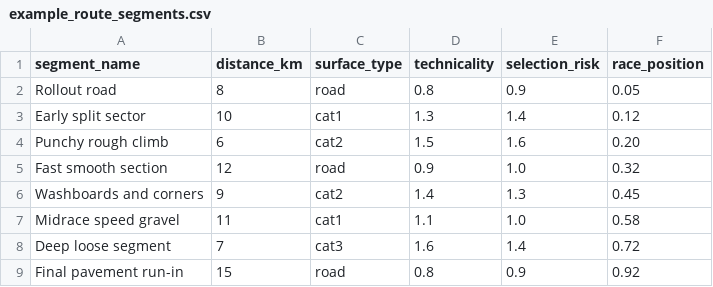
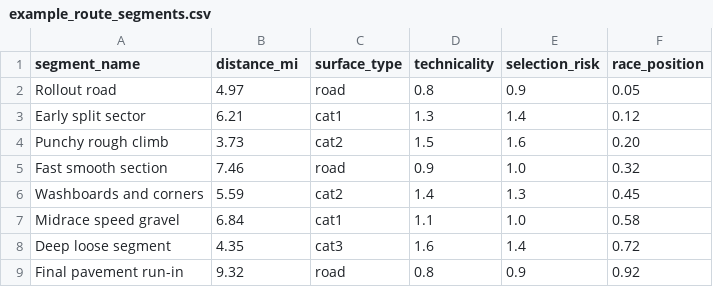
Before and after one commit to jaredverbeke/TireBot, a CSV file: Routes/example_route_segments.csv, drawn as a sheet.

```diff
--- a/Routes/example_route_segments.csv
+++ b/Routes/example_route_segments.csv
@@ -1,9 +1,9 @@
-segment_name,distance_km,surface_type,technicality,selection_risk,race_position
-Rollout road,8,road,0.8,0.9,0.05
-Early split sector,10,cat1,1.3,1.4,0.12
-Punchy rough climb,6,cat2,1.5,1.6,0.20
-Fast smooth section,12,road,0.9,1.0,0.32
-Washboards and corners,9,cat2,1.4,1.3,0.45
-Midrace speed gravel,11,cat1,1.1,1.0,0.58
-Deep loose segment,7,cat3,1.6,1.4,0.72
-Final pavement run-in,15,road,0.8,0.9,0.92
+segment_name,distance_mi,surface_type,technicality,selection_risk,race_position
+Rollout road,4.97,road,0.8,0.9,0.05
+Early split sector,6.21,cat1,1.3,1.4,0.12
+Punchy rough climb,3.73,cat2,1.5,1.6,0.20
+Fast smooth section,7.46,road,0.9,1.0,0.32
+Washboards and corners,5.59,cat2,1.4,1.3,0.45
+Midrace speed gravel,6.84,cat1,1.1,1.0,0.58
+Deep loose segment,4.35,cat3,1.6,1.4,0.72
+Final pavement run-in,9.32,road,0.8,0.9,0.92
```
Also changed, not shown: Routes/MidSouth 100/MidSouth 100 segments.csv, 9 other files.
